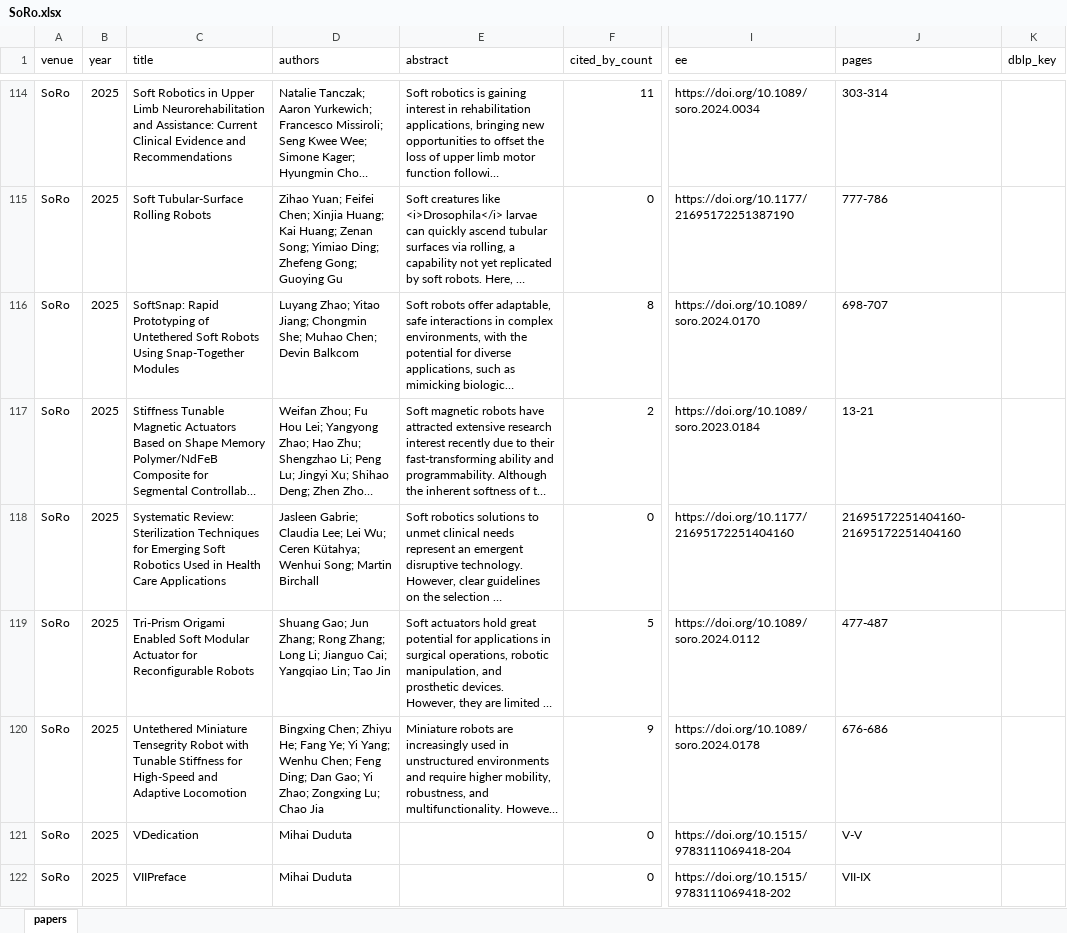
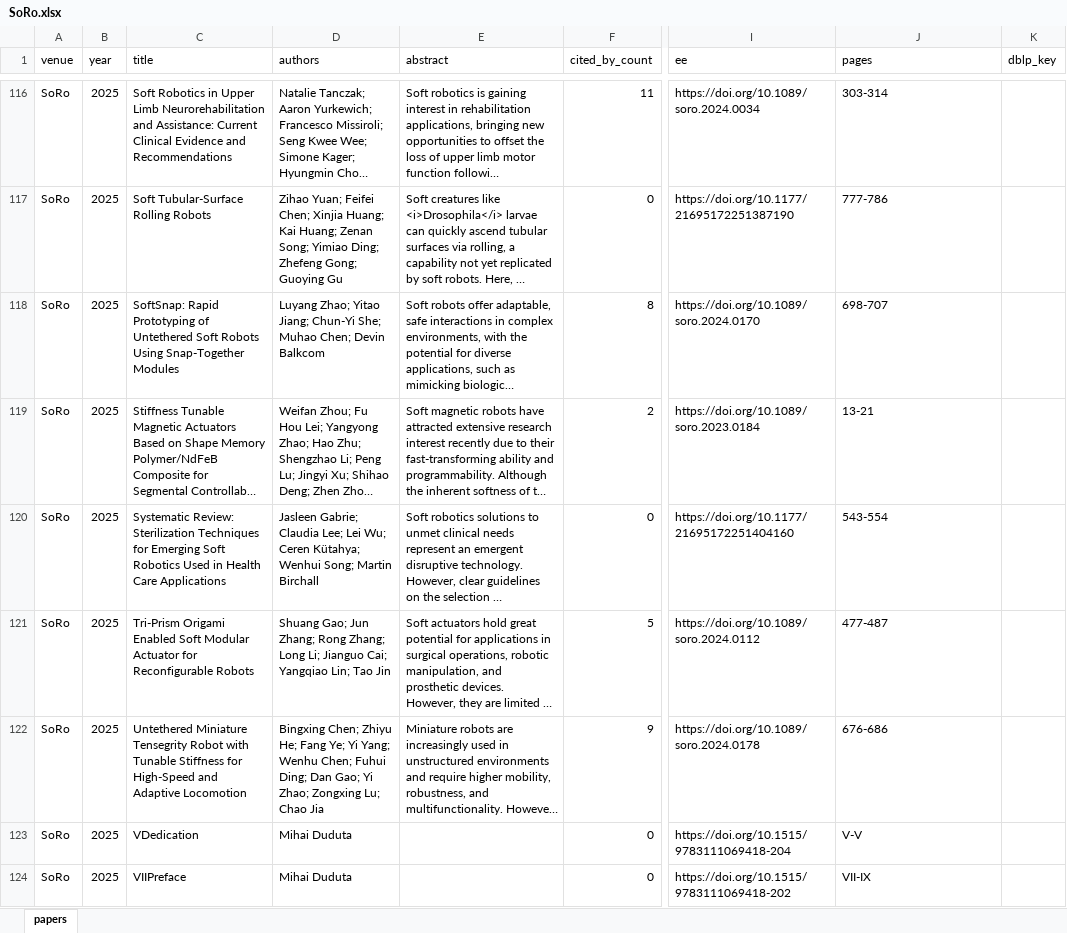
Before and after one commit to gisbi-kim/robopaper-atlas, an Excel workbook: by_venue/SoRo.xlsx, sheet papers, drawn as a sheet; only a part is shown, gaps mark what is left out; long unchanged cells end in …; values as stored, in another font and other column widths than the file's, no cell formats; addresses are those after the commit; the diff covers the shown part only; the diff names each change by its address in the sheet, - before the commit and + after, or states it on an @@ line.

Commit message:
Refresh all journal paper lists

```diff
--- a/by_venue/SoRo.xlsx (sheet papers)
+++ b/by_venue/SoRo.xlsx (sheet papers)
-D118 (authors): …Yitao Jiang; Chongmin She; Muhao…
+D118 (authors): …Yitao Jiang; Chun-Yi She; Muhao…
-J120 (pages): 21695172251404160-21695172251404160
+J120 (pages): 543-554
-D122 (authors): …Wenhu Chen; Feng Ding; Dan…
+D122 (authors): …Wenhu Chen; Fuhui Ding; Dan…
```
Also changed, not shown: 2 added rows and 56 edited cells elsewhere in this sheet, cell formats, by_venue/RAM.xlsx, by_venue/Sci-Rob.xlsx, 37 other files.
